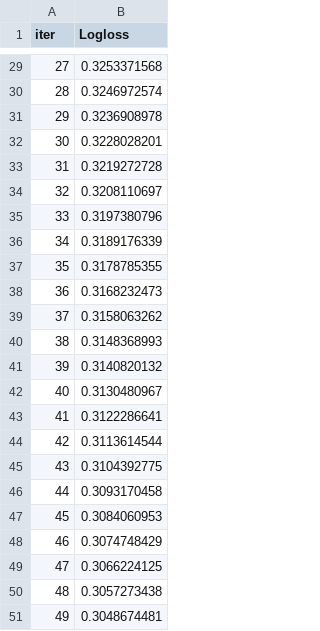
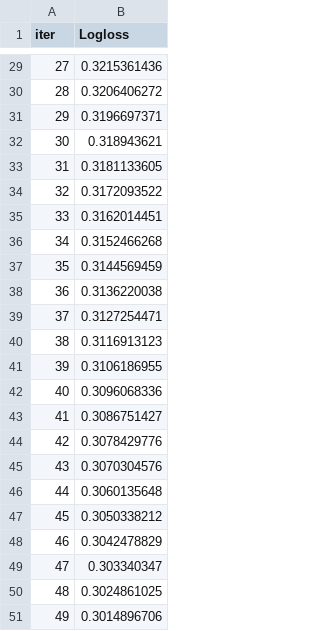
Before and after one commit to ybezginova2016/NLP_GovComplaintQuestionClassification, a TSV file: catboost_info/learn_error.tsv, drawn as a sheet; only a part is shown, gaps mark what is left out; the diff covers the shown part only.

```diff
--- a/catboost_info/learn_error.tsv
+++ b/catboost_info/learn_error.tsv
@@ -29,23 +29,23 @@ iter	Logloss
-27	0.3253371568
-28	0.3246972574
-29	0.3236908978
-30	0.3228028201
-31	0.3219272728
-32	0.3208110697
-33	0.3197380796
-34	0.3189176339
-35	0.3178785355
-36	0.3168232473
-37	0.3158063262
-38	0.3148368993
-39	0.3140820132
-40	0.3130480967
-41	0.3122286641
-42	0.3113614544
-43	0.3104392775
-44	0.3093170458
-45	0.3084060953
-46	0.3074748429
-47	0.3066224125
-48	0.3057273438
-49	0.3048674481
+27	0.3215361436
+28	0.3206406272
+29	0.3196697371
+30	0.318943621
+31	0.3181133605
+32	0.3172093522
+33	0.3162014451
+34	0.3152466268
+35	0.3144569459
+36	0.3136220038
+37	0.3127254471
+38	0.3116913123
+39	0.3106186955
+40	0.3096068336
+41	0.3086751427
+42	0.3078429776
+43	0.3070304576
+44	0.3060135648
+45	0.3050338212
+46	0.3042478829
+47	0.303340347
+48	0.3024861025
+49	0.3014896706
```
Also changed, not shown: 27 edited cells elsewhere in this file, catboost_info/time_left.tsv, 5 other files.
